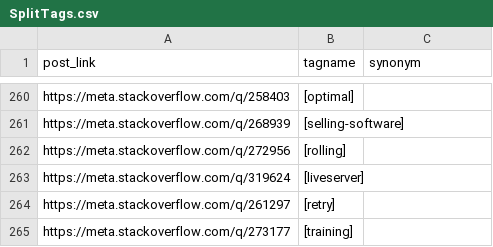
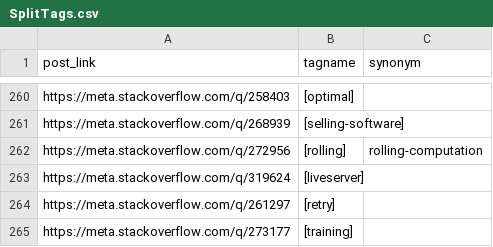
Before and after one commit to SOBotics/Tagdor, a CSV file: SplitTags.csv, drawn as a sheet; only a part is shown, gaps mark what is left out.

Commit message:
Update SplitTags.csv

```diff
--- a/SplitTags.csv
+++ b/SplitTags.csv
@@ -261,3 +261,3 @@ https://meta.stackoverflow.com/q/258403,[optimal],
 https://meta.stackoverflow.com/q/268939,[selling-software],
-https://meta.stackoverflow.com/q/272956,[rolling],
+https://meta.stackoverflow.com/q/272956,[rolling],rolling-computation
 https://meta.stackoverflow.com/q/319624,[liveserver],
```
